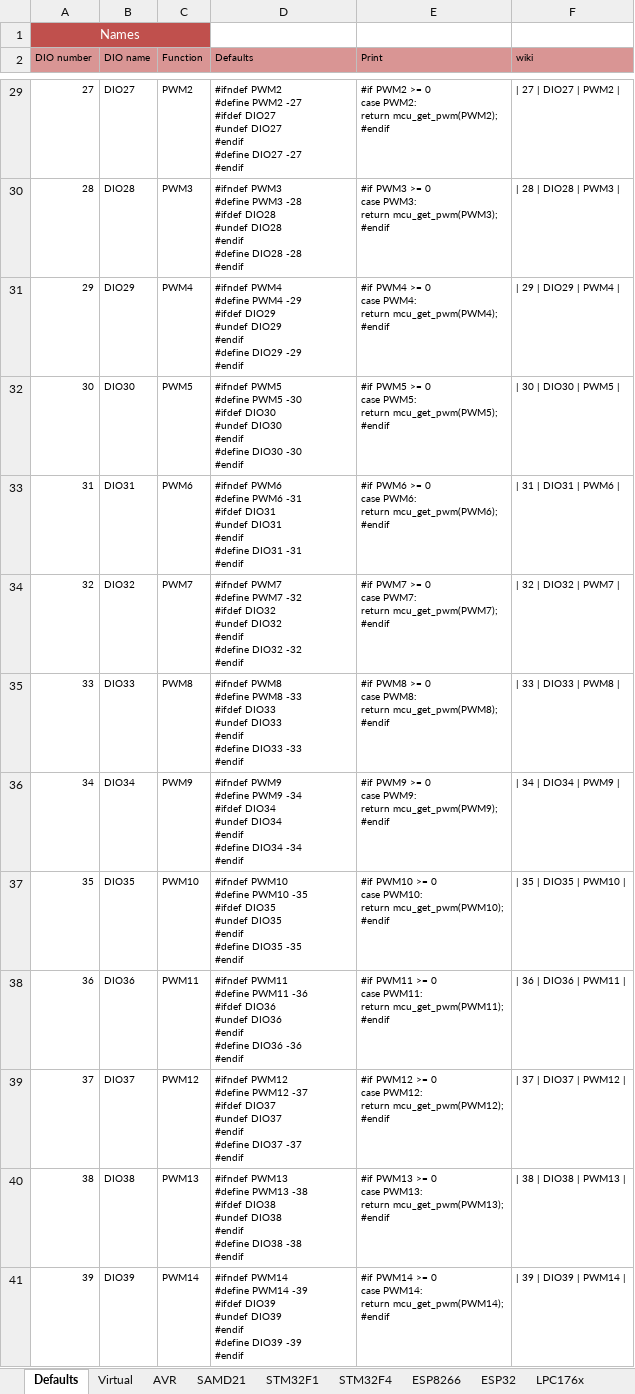
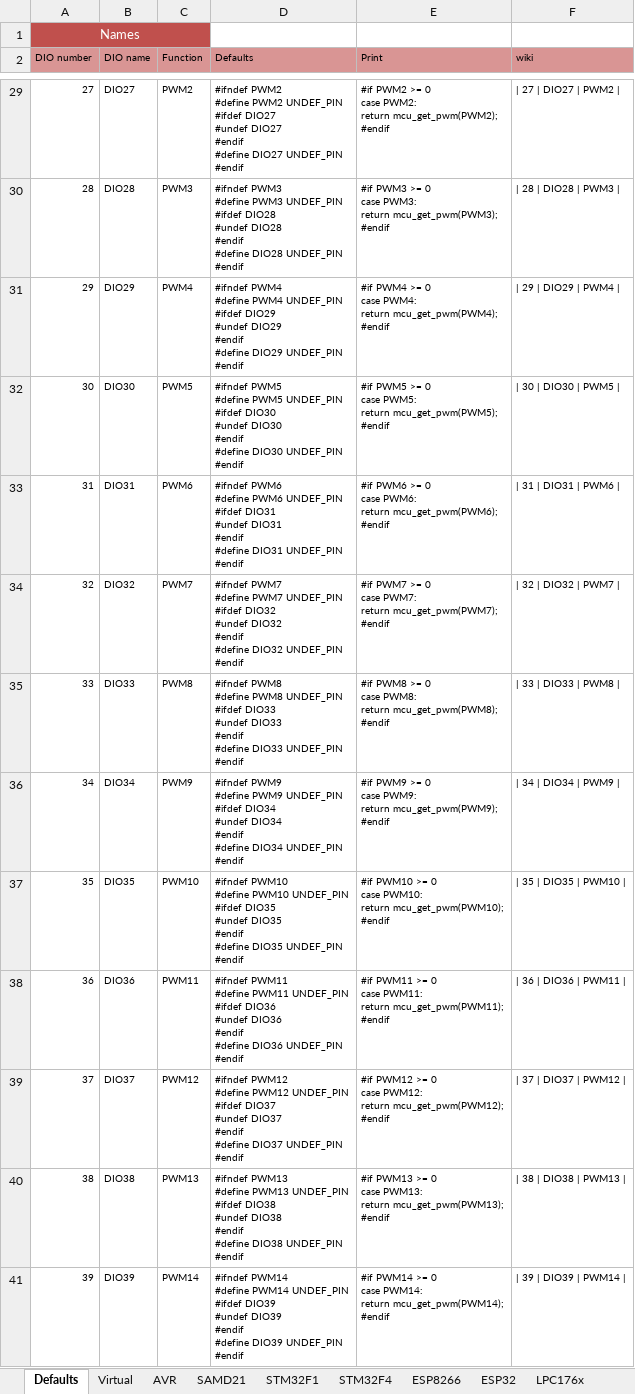
Before and after one commit to Paciente8159/uCNC, an Excel workbook: docs/mcumap_gen.xlsx, sheet Defaults, drawn as a sheet; only a part is shown, gaps mark what is left out; values as stored, in another font and other column widths than the file's, no borders; ↵ is a line break in a cell; the diff covers the shown part only; the diff names each change by its address in the sheet, - before the commit and + after, or states it on an @@ line.

Commit message:
modified HAL to support UNDEF_PIN

```diff
--- a/docs/mcumap_gen.xlsx (sheet Defaults)
+++ b/docs/mcumap_gen.xlsx (sheet Defaults)
-D29 (Defaults): …#define PWM2 -27 ↵ #ifdef DIO27 ↵ #undef DIO27 ↵ #endif ↵ #define DIO27 -27 ↵ #endif
+D29 (Defaults): …#define PWM2 UNDEF_PIN ↵ #ifdef DIO27 ↵ #undef DIO27 ↵ #endif ↵ #define DIO27 UNDEF_PIN ↵ #endif
-D30 (Defaults): …#define PWM3 -28 ↵ #ifdef DIO28 ↵ #undef DIO28 ↵ #endif ↵ #define DIO28 -28 ↵ #endif
+D30 (Defaults): …#define PWM3 UNDEF_PIN ↵ #ifdef DIO28 ↵ #undef DIO28 ↵ #endif ↵ #define DIO28 UNDEF_PIN ↵ #endif
-D31 (Defaults): …#define PWM4 -29 ↵ #ifdef DIO29 ↵ #undef DIO29 ↵ #endif ↵ #define DIO29 -29 ↵ #endif
+D31 (Defaults): …#define PWM4 UNDEF_PIN ↵ #ifdef DIO29 ↵ #undef DIO29 ↵ #endif ↵ #define DIO29 UNDEF_PIN ↵ #endif
-D32 (Defaults): …#define PWM5 -30 ↵ #ifdef DIO30 ↵ #undef DIO30 ↵ #endif ↵ #define DIO30 -30 ↵ #endif
+D32 (Defaults): …#define PWM5 UNDEF_PIN ↵ #ifdef DIO30 ↵ #undef DIO30 ↵ #endif ↵ #define DIO30 UNDEF_PIN ↵ #endif
-D33 (Defaults): …#define PWM6 -31 ↵ #ifdef DIO31 ↵ #undef DIO31 ↵ #endif ↵ #define DIO31 -31 ↵ #endif
+D33 (Defaults): …#define PWM6 UNDEF_PIN ↵ #ifdef DIO31 ↵ #undef DIO31 ↵ #endif ↵ #define DIO31 UNDEF_PIN ↵ #endif
-D34 (Defaults): …#define PWM7 -32 ↵ #ifdef DIO32 ↵ #undef DIO32 ↵ #endif ↵ #define DIO32 -32 ↵ #endif
+D34 (Defaults): …#define PWM7 UNDEF_PIN ↵ #ifdef DIO32 ↵ #undef DIO32 ↵ #endif ↵ #define DIO32 UNDEF_PIN ↵ #endif
-D35 (Defaults): …#define PWM8 -33 ↵ #ifdef DIO33 ↵ #undef DIO33 ↵ #endif ↵ #define DIO33 -33 ↵ #endif
+D35 (Defaults): …#define PWM8 UNDEF_PIN ↵ #ifdef DIO33 ↵ #undef DIO33 ↵ #endif ↵ #define DIO33 UNDEF_PIN ↵ #endif
-D36 (Defaults): …#define PWM9 -34 ↵ #ifdef DIO34 ↵ #undef DIO34 ↵ #endif ↵ #define DIO34 -34 ↵ #endif
+D36 (Defaults): …#define PWM9 UNDEF_PIN ↵ #ifdef DIO34 ↵ #undef DIO34 ↵ #endif ↵ #define DIO34 UNDEF_PIN ↵ #endif
-D37 (Defaults): …#define PWM10 -35 ↵ #ifdef DIO35 ↵ #undef DIO35 ↵ #endif ↵ #define DIO35 -35 ↵ #endif
+D37 (Defaults): …#define PWM10 UNDEF_PIN ↵ #ifdef DIO35 ↵ #undef DIO35 ↵ #endif ↵ #define DIO35 UNDEF_PIN ↵ #endif
-D38 (Defaults): …#define PWM11 -36 ↵ #ifdef DIO36 ↵ #undef DIO36 ↵ #endif ↵ #define DIO36 -36 ↵ #endif
+D38 (Defaults): …#define PWM11 UNDEF_PIN ↵ #ifdef DIO36 ↵ #undef DIO36 ↵ #endif ↵ #define DIO36 UNDEF_PIN ↵ #endif
-D39 (Defaults): …#define PWM12 -37 ↵ #ifdef DIO37 ↵ #undef DIO37 ↵ #endif ↵ #define DIO37 -37 ↵ #endif
+D39 (Defaults): …#define PWM12 UNDEF_PIN ↵ #ifdef DIO37 ↵ #undef DIO37 ↵ #endif ↵ #define DIO37 UNDEF_PIN ↵ #endif
-D40 (Defaults): …#define PWM13 -38 ↵ #ifdef DIO38 ↵ #undef DIO38 ↵ #endif ↵ #define DIO38 -38 ↵ #endif
+D40 (Defaults): …#define PWM13 UNDEF_PIN ↵ #ifdef DIO38 ↵ #undef DIO38 ↵ #endif ↵ #define DIO38 UNDEF_PIN ↵ #endif
-D41 (Defaults): …#define PWM14 -39 ↵ #ifdef DIO39 ↵ #undef DIO39 ↵ #endif ↵ #define DIO39 -39 ↵ #endif
+D41 (Defaults): …#define PWM14 UNDEF_PIN ↵ #ifdef DIO39 ↵ #undef DIO39 ↵ #endif ↵ #define DIO39 UNDEF_PIN ↵ #endif
```
Also changed, not shown: 137 edited cells and cell formats elsewhere in this sheet, 11 other files.
